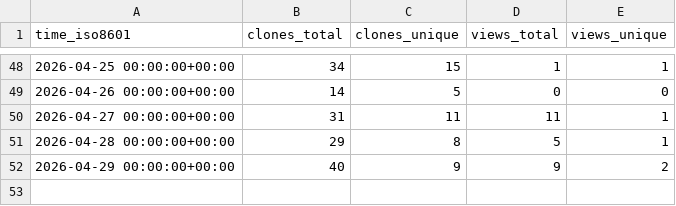
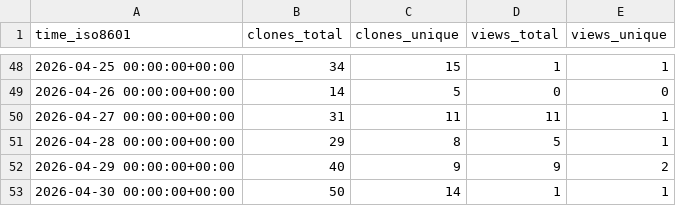
Before and after one commit to TheBinaryBjorn/smart-ac-controller, a CSV file: TheBinaryBjorn/smart-ac-controller/ghrs-data/views_clones_aggregate.csv, drawn as a sheet; only a part is shown, gaps mark what is left out; the diff names each change by its address in the sheet, - before the commit and + after, or states it on an @@ line.

```diff
--- a/TheBinaryBjorn/smart-ac-controller/ghrs-data/views_clones_aggregate.csv
+++ b/TheBinaryBjorn/smart-ac-controller/ghrs-data/views_clones_aggregate.csv
+row 53: 2026-04-30 00:00:00+00:00 | 50 | 14 | 1 | 1
```
Also changed, not shown: 1 other file.
